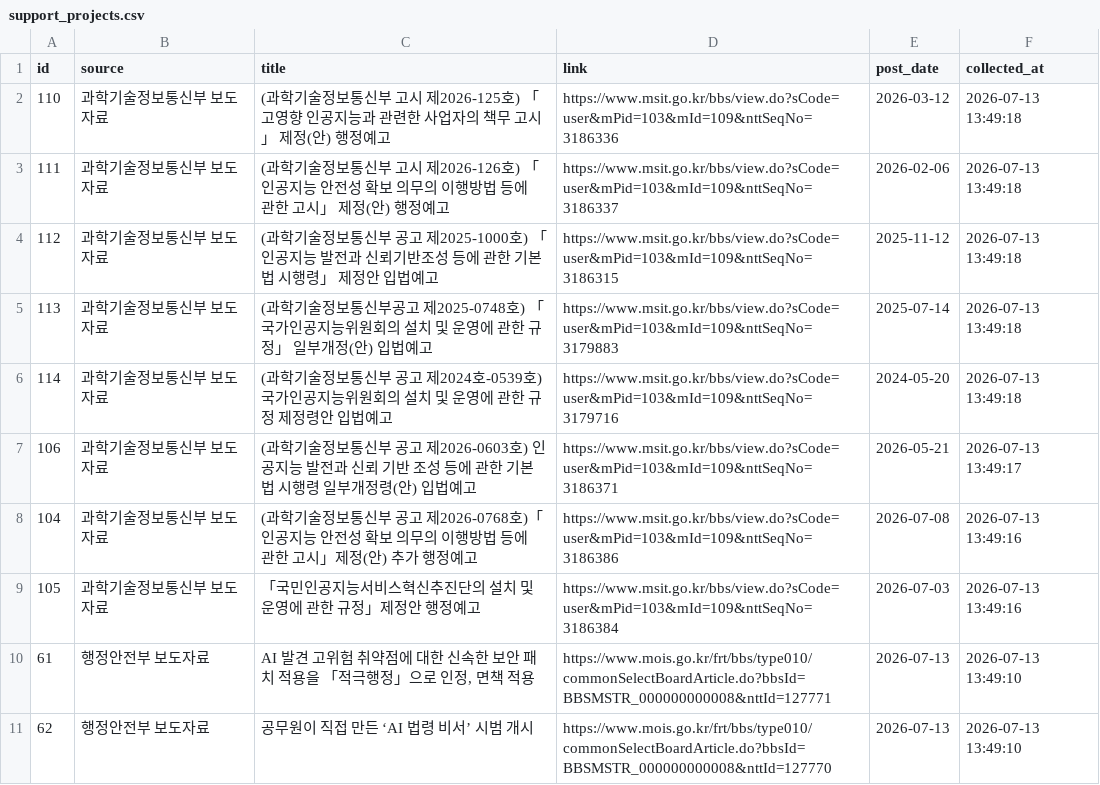
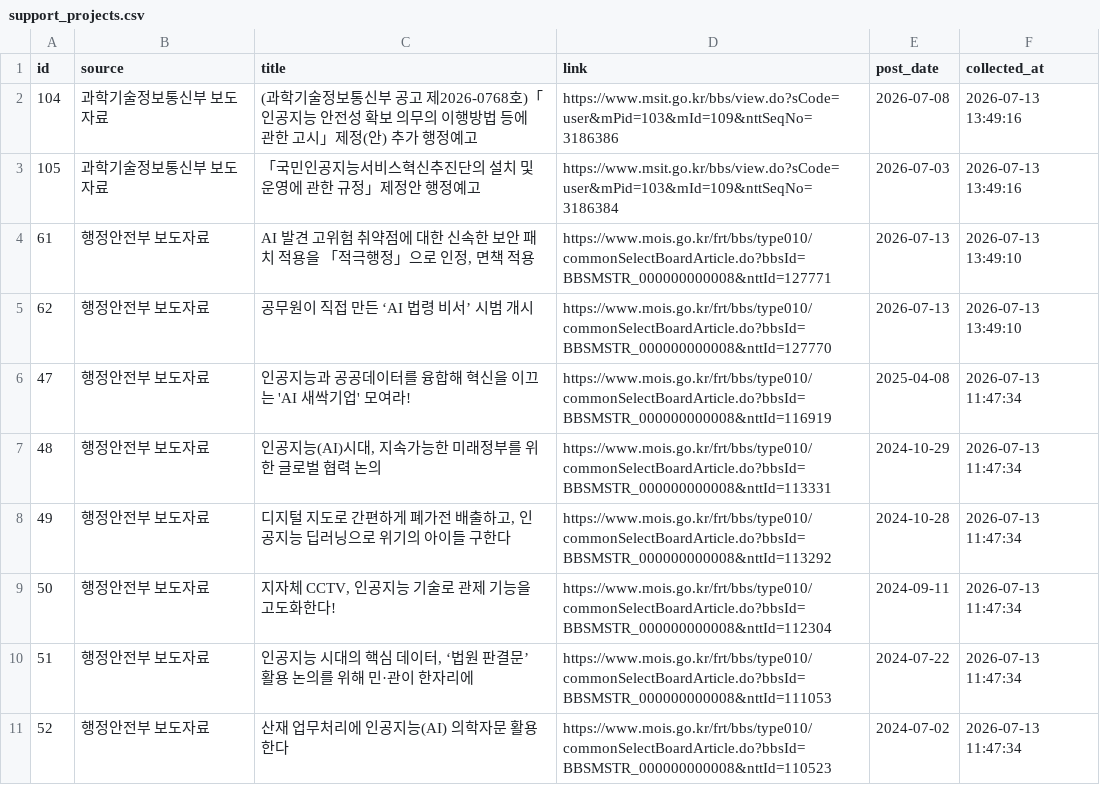
Before and after one commit to dynamicalequilibrium-source/monitor2, a CSV file: data/support_projects.csv, drawn as a sheet; only a part is shown; the shorter side is filled out with more unchanged rows; the diff names each change by its address in the sheet, - before the commit and + after, or states it on an @@ line.

Commit message:
Data: Purge historical MSIT records older than 1 month

```diff
--- a/data/support_projects.csv
+++ b/data/support_projects.csv
-row 2: 110 | 과학기술정보통신부 보도자료 | (과학기술정보통신부 고시 제2026-125호) 「고영향 인공지능과 관련한 사업자의 책무 고시」 제정(안) 행정예고 | https://www.msit.go.kr/bbs/view.do?sCode=user&mPid=103&mId=109&nttSeqNo=3186336 | 2026-03-12 | 2026-07-13 13:49:18
-row 3: 111 | 과학기술정보통신부 보도자료 | (과학기술정보통신부 고시 제2026-126호) 「인공지능 안전성 확보 의무의 이행방법 등에 관한 고시」 제정(안) 행정예고 | https://www.msit.go.kr/bbs/view.do?sCode=user&mPid=103&mId=109&nttSeqNo=3186337 | 2026-02-06 | 2026-07-13 13:49:18
-row 4: 112 | 과학기술정보통신부 보도자료 | (과학기술정보통신부 공고 제2025-1000호) 「인공지능 발전과 신뢰기반조성 등에 관한 기본법 시행령」 제정안 입법예고 | https://www.msit.go.kr/bbs/view.do?sCode=user&mPid=103&mId=109&nttSeqNo=3186315 | 2025-11-12 | 2026-07-13 13:49:18
-row 5: 113 | 과학기술정보통신부 보도자료 | (과학기술정보통신부공고 제2025-0748호) 「국가인공지능위원회의 설치 및 운영에 관한 규정」 일부개정(안) 입법예고 | https://www.msit.go.kr/bbs/view.do?sCode=user&mPid=103&mId=109&nttSeqNo=3179883 | 2025-07-14 | 2026-07-13 13:49:18
-row 6: 114 | 과학기술정보통신부 보도자료 | (과학기술정보통신부 공고 제2024호-0539호) 국가인공지능위원회의 설치 및 운영에 관한 규정 제정령안 입법예고 | https://www.msit.go.kr/bbs/view.do?sCode=user&mPid=103&mId=109&nttSeqNo=3179716 | 2024-05-20 | 2026-07-13 13:49:18
-row 7: 106 | 과학기술정보통신부 보도자료 | (과학기술정보통신부 공고 제2026-0603호) 인공지능 발전과 신뢰 기반 조성 등에 관한 기본법 시행령 일부개정령(안) 입법예고 | https://www.msit.go.kr/bbs/view.do?sCode=user&mPid=103&mId=109&nttSeqNo=3186371 | 2026-05-21 | 2026-07-13 13:49:17
```
